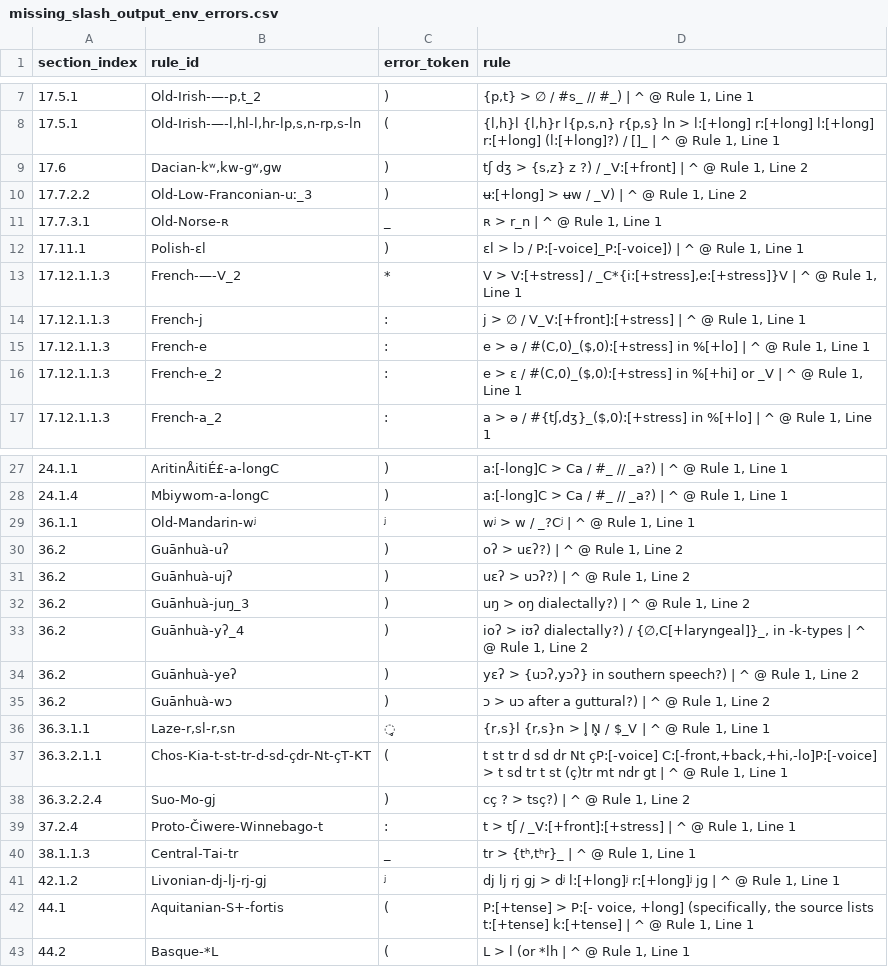
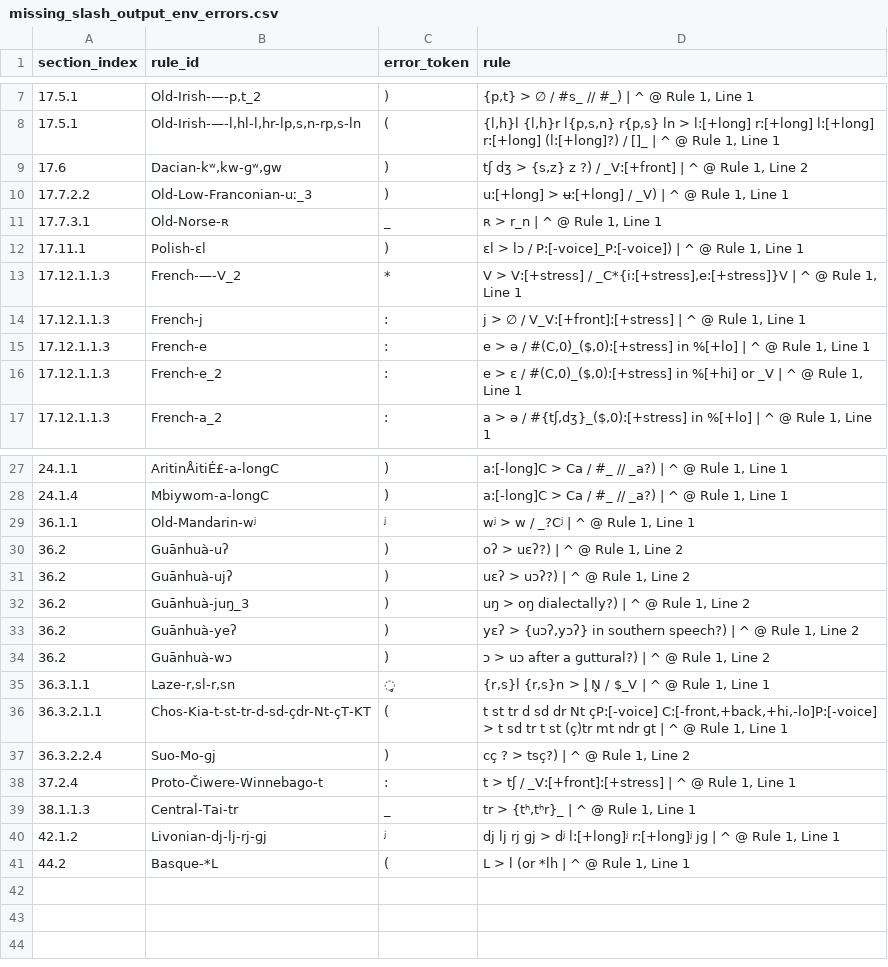
Before and after one commit to Pappa/conlanger, a CSV file: .scratch/rule-index/inventory/error_clusters/missing_slash_output_env_errors.csv, drawn as a sheet; only a part is shown, gaps mark what is left out.

```diff
--- a/.scratch/rule-index/inventory/error_clusters/missing_slash_output_env_errors.csv
+++ b/.scratch/rule-index/inventory/error_clusters/missing_slash_output_env_errors.csv
@@ -9,3 +9,3 @@ section_index,rule_id,error_token,rule
 17.6,"Dacian-kʷ,kw-ɡʷ,ɡw",),"tʃ dʒ > {s,z} z ?) / _V:[+front] | ^ @ Rule 1, Line 2"
-17.7.2.2,Old-Low-Franconian-uː_3,),"ʉ:[+long] > ʉw / _V) | ^ @ Rule 1, Line 2"
+17.7.2.2,Old-Low-Franconian-uː_3,),"u:[+long] > ʉ:[+long] / _V) | ^ @ Rule 1, Line 1"
 17.7.3.1,Old-Norse-ʀ,_,"ʀ > r_n | ^ @ Rule 1, Line 1"
@@ -32,3 +32,2 @@ section_index,rule_id,error_token,rule
 36.2,Guānhuà-juŋ_3,),"uŋ > oŋ dialectally?) | ^ @ Rule 1, Line 2"
-36.2,Guānhuà-yʔ_4,),"ioʔ > iʊʔ dialectally?) / {∅,C[+laryngeal]}_, in -k-types | ^ @ Rule 1, Line 2"
 36.2,Guānhuà-yeʔ,),"yɛʔ > {uɔʔ,yɔʔ} in southern speech?) | ^ @ Rule 1, Line 2"
@@ -41,3 +40,2 @@ section_index,rule_id,error_token,rule
 42.1.2,Livonian-dj-lj-rj-ɡj,ʲ,"dj lj rj ɡj > dʲ l:[+long]ʲ r:[+long]ʲ jɡ | ^ @ Rule 1, Line 1"
-44.1,Aquitanian-S+-fortis,(,"P:[+tense] > P:[- voice, +long] (specifically, the source lists t:[+tense] k:[+tense] | ^ @ Rule 1, Line 1"
 44.2,Basque-*L,(,"L > l (or *lh | ^ @ Rule 1, Line 1"
```
Also changed, not shown: .scratch/rule-index/inventory/error_clusters/syntax_other_errors.csv, .scratch/rule-index/inventory/rule-inventory-changelog.csv, 11 other files.
